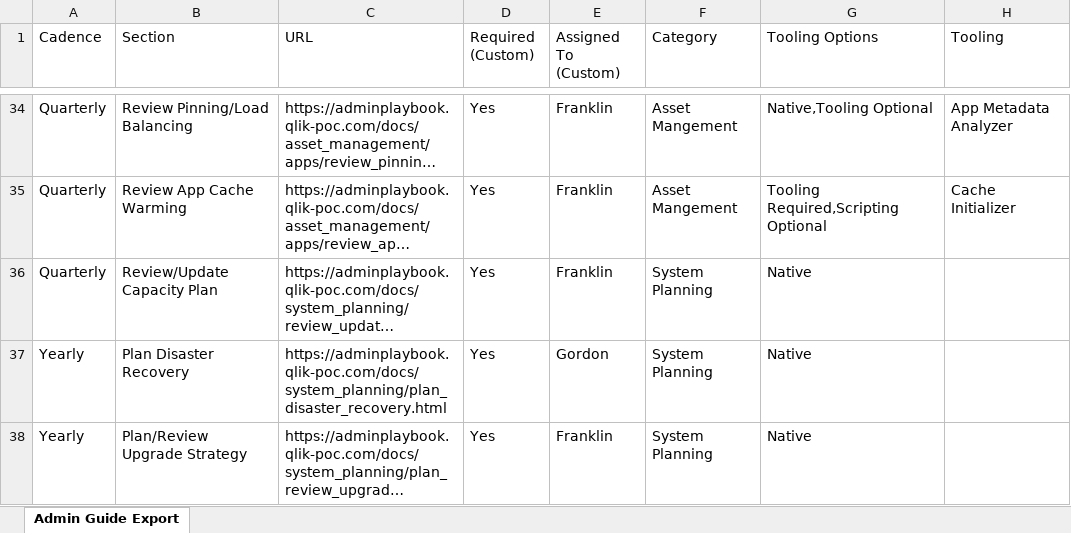
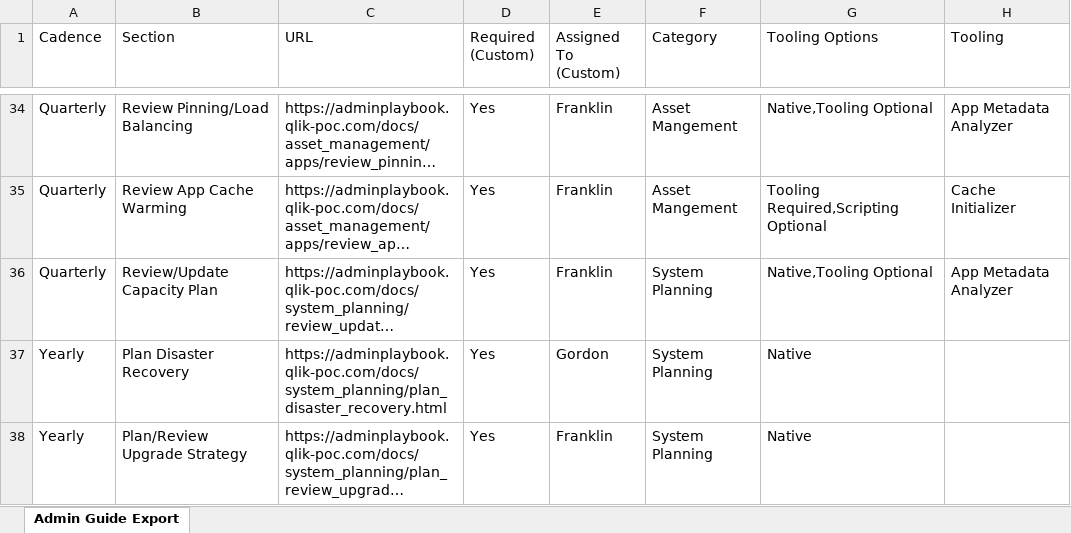
Before and after one commit to eapowertools/qs-admin-playbook, an Excel workbook: attachments/custom_app/playbook_custom_export.xlsx, sheet Admin Guide Export, drawn as a sheet; only a part is shown, gaps mark what is left out; long unchanged cells end in …; values as stored, in another font and other column widths than the file's, no borders; the diff names each change by its address in the sheet, - before the commit and + after, or states it on an @@ line.

Commit message:
Add files via upload

```diff
--- a/attachments/custom_app/playbook_custom_export.xlsx (sheet Admin Guide Export)
+++ b/attachments/custom_app/playbook_custom_export.xlsx (sheet Admin Guide Export)
-G36 (Tooling Options): Native
+G36 (Tooling Options): Native,Tooling Optional
-H36 (Tooling): (empty)
+H36 (Tooling): App Metadata Analyzer
```
